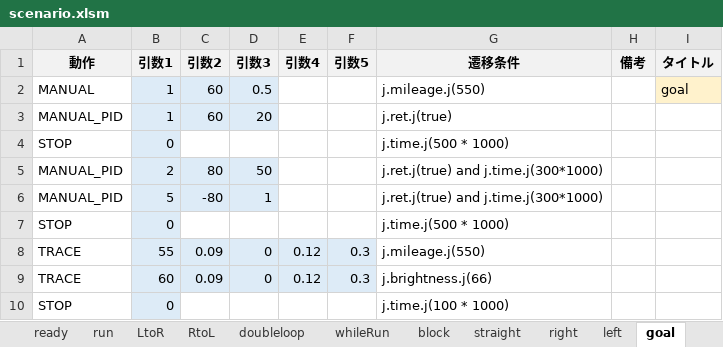
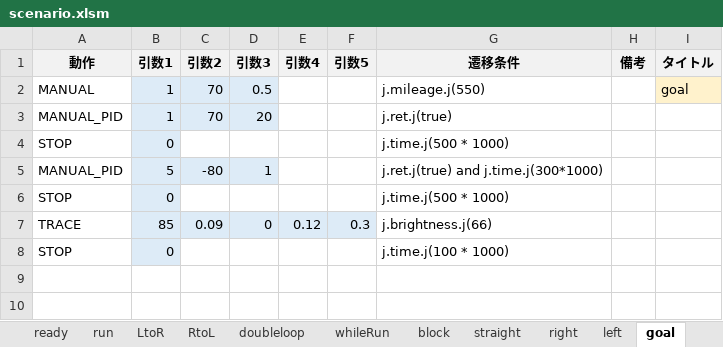
Before and after one commit to Black2856/etrobo2023, an Excel workbook: util/scenario/scenario.xlsm, sheet goal, drawn as a sheet; values as stored, in another font and other column widths than the file's, no borders; removed rows and columns are numbered as before the commit, all else as after; the diff names each change by its address in the sheet, - before the commit and + after, or states it on an @@ line.

```diff
--- a/util/scenario/scenario.xlsm (sheet goal)
+++ b/util/scenario/scenario.xlsm (sheet goal)
-C2:C3 (引数2): 60
+C2:C3 (引数2): 70
-row 5: MANUAL_PID | 2 | 80 | 50 |  |  | j.ret.j(true) and j.time.j(300*1000)
-row 8: TRACE | 55 | 0.09 | 0 | 0.12 | 0.3 | j.mileage.j(550)
-B7 (引数1): 60
+B7 (引数1): 85
```
Also changed, not shown: sheet run, sheet straight, sheet main, sheet right, sheet left, 4 other files.
